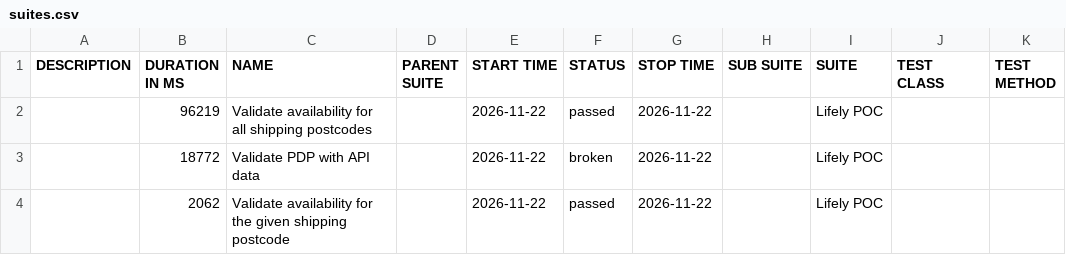
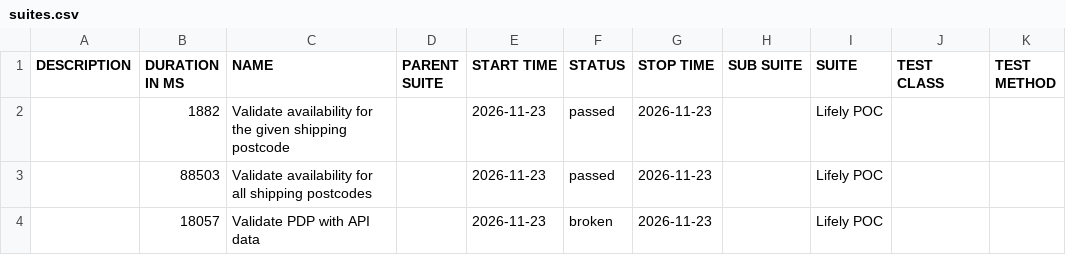
Before and after one commit to Het0603/E-Living, a CSV file: data/suites.csv, drawn as a sheet.

```diff
--- a/data/suites.csv
+++ b/data/suites.csv
@@ -1,4 +1,4 @@
 "DESCRIPTION","DURATION IN MS","NAME","PARENT SUITE","START TIME","STATUS","STOP TIME","SUB SUITE","SUITE","TEST CLASS","TEST METHOD"
-"","96219","Validate availability for all shipping postcodes","","2026-11-22","passed","2026-11-22","","Lifely POC","",""
-"","18772","Validate PDP with API data","","2026-11-22","broken","2026-11-22","","Lifely POC","",""
-"","2062","Validate availability for the given shipping postcode","","2026-11-22","passed","2026-11-22","","Lifely POC","",""
+"","1882","Validate availability for the given shipping postcode","","2026-11-23","passed","2026-11-23","","Lifely POC","",""
+"","88503","Validate availability for all shipping postcodes","","2026-11-23","passed","2026-11-23","","Lifely POC","",""
+"","18057","Validate PDP with API data","","2026-11-23","broken","2026-11-23","","Lifely POC","",""
```
Also changed, not shown: 25 other files.
